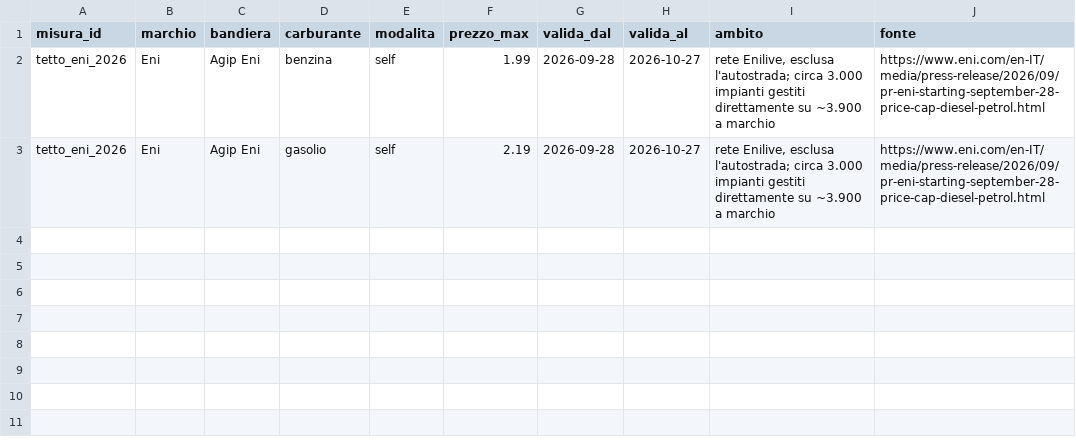
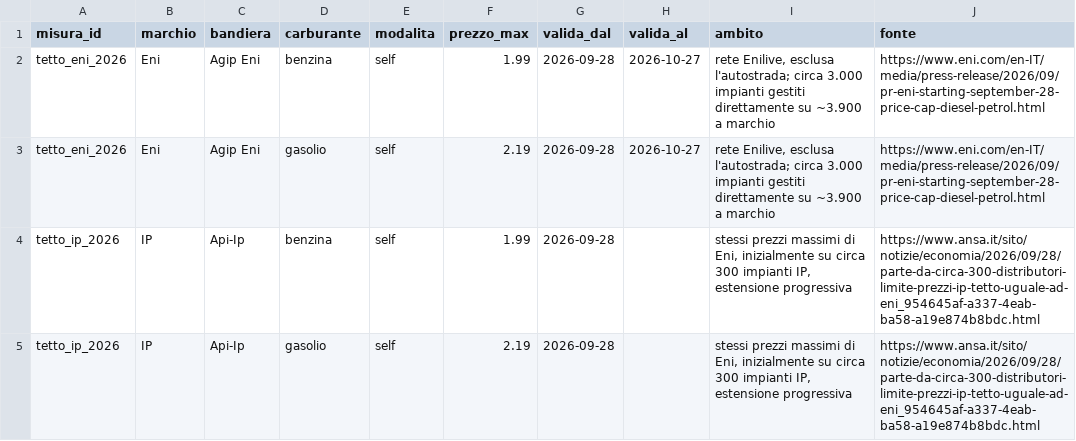
Before and after one commit to gabrieleafferni/termometroitalia, a CSV file: transform/seeds/misure_prezzo.csv, drawn as a sheet; the diff names each change by its address in the sheet, - before the commit and + after, or states it on an @@ line.

```diff
--- a/transform/seeds/misure_prezzo.csv
+++ b/transform/seeds/misure_prezzo.csv
+row 4: tetto_ip_2026 | IP | Api-Ip | benzina | self | 1.99 | 2026-09-28 |  | stessi prezzi massimi di Eni, inizialmente su circa 300 impianti IP, estensione progressiva | https://www.ansa.it/sito/notizie/economia/2026/09/28/parte-da-circa-300-distributori-limite-prezzi-ip-tetto-uguale-ad-eni_954645af-a337-4eab-ba58-a19e874b8bdc.html
+row 5: tetto_ip_2026 | IP | Api-Ip | gasolio | self | 2.19 | 2026-09-28 |  | stessi prezzi massimi di Eni, inizialmente su circa 300 impianti IP, estensione progressiva | https://www.ansa.it/sito/notizie/economia/2026/09/28/parte-da-circa-300-distributori-limite-prezzi-ip-tetto-uguale-ad-eni_954645af-a337-4eab-ba58-a19e874b8bdc.html
```
Also changed, not shown: 14 other files.
